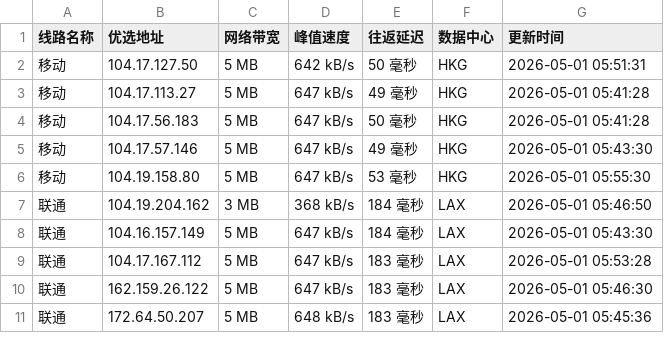
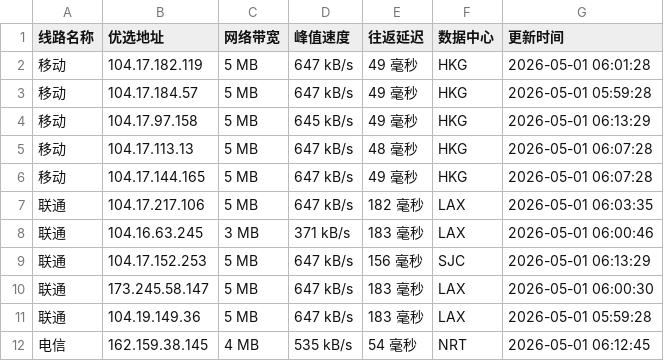
Before and after one commit to yuanxiawan/cfipv4db, a CSV file: cfip.csv, drawn as a sheet; only a part is shown; the diff covers the shown part only.

```diff
--- a/cfip.csv
+++ b/cfip.csv
@@ -1,11 +1,12 @@
 线路名称,优选地址,网络带宽,峰值速度,往返延迟,数据中心,更新时间
-移动,104.17.127.50,5 MB,642 kB/s,50 毫秒,HKG,2026-05-01 05:51:31
-移动,104.17.113.27,5 MB,647 kB/s,49 毫秒,HKG,2026-05-01 05:41:28
-移动,104.17.56.183,5 MB,647 kB/s,50 毫秒,HKG,2026-05-01 05:41:28
-移动,104.17.57.146,5 MB,647 kB/s,49 毫秒,HKG,2026-05-01 05:43:30
-移动,104.19.158.80,5 MB,647 kB/s,53 毫秒,HKG,2026-05-01 05:55:30
-联通,104.19.204.162,3 MB,368 kB/s,184 毫秒,LAX,2026-05-01 05:46:50
-联通,104.16.157.149,5 MB,647 kB/s,184 毫秒,LAX,2026-05-01 05:43:30
-联通,104.17.167.112,5 MB,647 kB/s,183 毫秒,LAX,2026-05-01 05:53:28
-联通,162.159.26.122,5 MB,647 kB/s,183 毫秒,LAX,2026-05-01 05:46:30
-联通,172.64.50.207,5 MB,648 kB/s,183 毫秒,LAX,2026-05-01 05:45:36
+移动,104.17.182.119,5 MB,647 kB/s,49 毫秒,HKG,2026-05-01 06:01:28
+移动,104.17.184.57,5 MB,647 kB/s,49 毫秒,HKG,2026-05-01 05:59:28
+移动,104.17.97.158,5 MB,645 kB/s,49 毫秒,HKG,2026-05-01 06:13:29
+移动,104.17.113.13,5 MB,647 kB/s,48 毫秒,HKG,2026-05-01 06:07:28
+移动,104.17.144.165,5 MB,647 kB/s,49 毫秒,HKG,2026-05-01 06:07:28
+联通,104.17.217.106,5 MB,647 kB/s,182 毫秒,LAX,2026-05-01 06:03:35
+联通,104.16.63.245,3 MB,371 kB/s,183 毫秒,LAX,2026-05-01 06:00:46
+联通,104.17.152.253,5 MB,647 kB/s,156 毫秒,SJC,2026-05-01 06:13:29
+联通,173.245.58.147,5 MB,647 kB/s,183 毫秒,LAX,2026-05-01 06:00:30
+联通,104.19.149.36,5 MB,647 kB/s,183 毫秒,LAX,2026-05-01 05:59:28
+电信,162.159.38.145,4 MB,535 kB/s,54 毫秒,NRT,2026-05-01 06:12:45
```
Also changed, not shown: 1 removed row and 12 edited cells elsewhere in this file, 1 other file.
